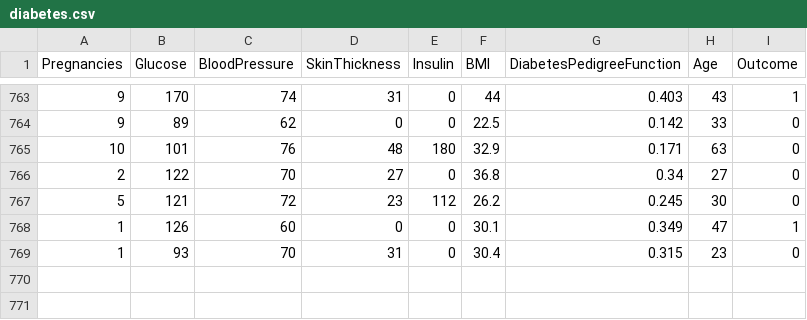
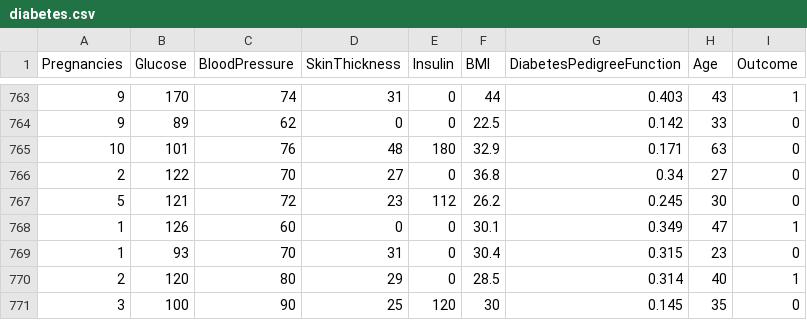
Before and after one commit to SairamNomula/DiaDisc, a CSV file: python/diabetes.csv, drawn as a sheet; only a part is shown, gaps mark what is left out; the diff names each change by its address in the sheet, - before the commit and + after, or states it on an @@ line.

Commit message:
commit

```diff
--- a/python/diabetes.csv
+++ b/python/diabetes.csv
+row 770: 2 | 120 | 80 | 29 | 0 | 28.5 | 0.314 | 40 | 1
+row 771: 3 | 100 | 90 | 25 | 120 | 30 | 0.145 | 35 | 0
```
